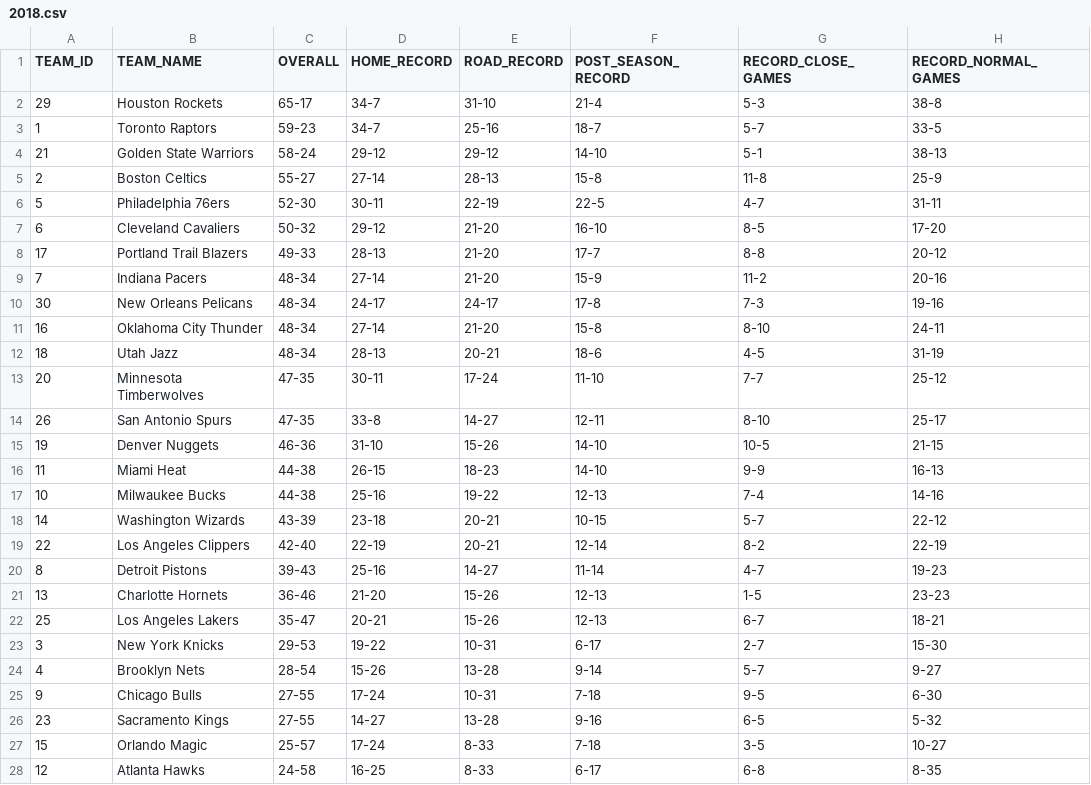
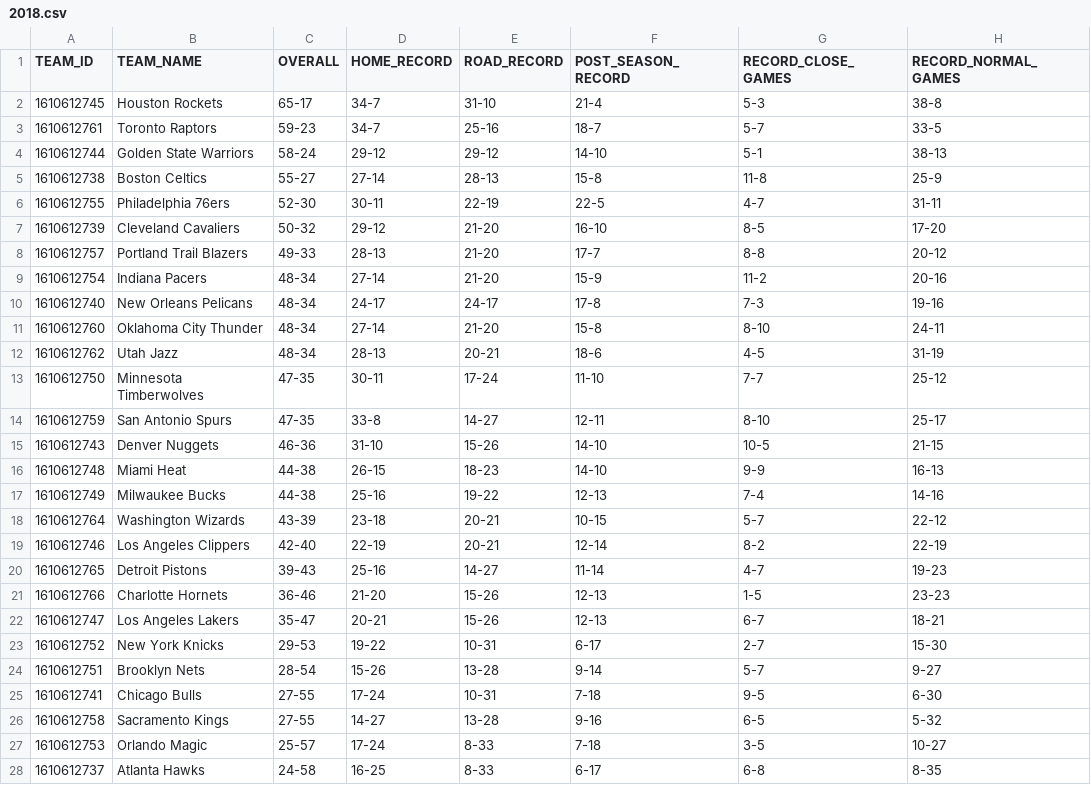
Before and after one commit to CHeffernan087/NBA_Machine_Learning_Model, a CSV file: data/season_rankings/2018.csv, drawn as a sheet; only a part is shown; the diff covers the shown part only.

```diff
--- a/data/season_rankings/2018.csv
+++ b/data/season_rankings/2018.csv
@@ -1,28 +1,28 @@
 TEAM_ID,TEAM_NAME,OVERALL,HOME_RECORD,ROAD_RECORD,POST_SEASON_RECORD,RECORD_CLOSE_GAMES,RECORD_NORMAL_GAMES
-29,Houston Rockets,65-17,34-7,31-10,21-4,5-3,38-8
-1,Toronto Raptors,59-23,34-7,25-16,18-7,5-7,33-5
-21,Golden State Warriors,58-24,29-12,29-12,14-10,5-1,38-13
-2,Boston Celtics,55-27,27-14,28-13,15-8,11-8,25-9
-5,Philadelphia 76ers,52-30,30-11,22-19,22-5,4-7,31-11
-6,Cleveland Cavaliers,50-32,29-12,21-20,16-10,8-5,17-20
-17,Portland Trail Blazers,49-33,28-13,21-20,17-7,8-8,20-12
-7,Indiana Pacers,48-34,27-14,21-20,15-9,11-2,20-16
-30,New Orleans Pelicans,48-34,24-17,24-17,17-8,7-3,19-16
-16,Oklahoma City Thunder,48-34,27-14,21-20,15-8,8-10,24-11
-18,Utah Jazz,48-34,28-13,20-21,18-6,4-5,31-19
-20,Minnesota Timberwolves,47-35,30-11,17-24,11-10,7-7,25-12
-26,San Antonio Spurs,47-35,33-8,14-27,12-11,8-10,25-17
-19,Denver Nuggets,46-36,31-10,15-26,14-10,10-5,21-15
-11,Miami Heat,44-38,26-15,18-23,14-10,9-9,16-13
-10,Milwaukee Bucks,44-38,25-16,19-22,12-13,7-4,14-16
-14,Washington Wizards,43-39,23-18,20-21,10-15,5-7,22-12
-22,Los Angeles Clippers,42-40,22-19,20-21,12-14,8-2,22-19
-8,Detroit Pistons,39-43,25-16,14-27,11-14,4-7,19-23
-13,Charlotte Hornets,36-46,21-20,15-26,12-13,1-5,23-23
-25,Los Angeles Lakers,35-47,20-21,15-26,12-13,6-7,18-21
-3,New York Knicks,29-53,19-22,10-31,6-17,2-7,15-30
-4,Brooklyn Nets,28-54,15-26,13-28,9-14,5-7,9-27
-9,Chicago Bulls,27-55,17-24,10-31,7-18,9-5,6-30
-23,Sacramento Kings,27-55,14-27,13-28,9-16,6-5,5-32
-15,Orlando Magic,25-57,17-24,8-33,7-18,3-5,10-27
-12,Atlanta Hawks,24-58,16-25,8-33,6-17,6-8,8-35
+1610612745,Houston Rockets,65-17,34-7,31-10,21-4,5-3,38-8
+1610612761,Toronto Raptors,59-23,34-7,25-16,18-7,5-7,33-5
+1610612744,Golden State Warriors,58-24,29-12,29-12,14-10,5-1,38-13
+1610612738,Boston Celtics,55-27,27-14,28-13,15-8,11-8,25-9
+1610612755,Philadelphia 76ers,52-30,30-11,22-19,22-5,4-7,31-11
+1610612739,Cleveland Cavaliers,50-32,29-12,21-20,16-10,8-5,17-20
+1610612757,Portland Trail Blazers,49-33,28-13,21-20,17-7,8-8,20-12
+1610612754,Indiana Pacers,48-34,27-14,21-20,15-9,11-2,20-16
+1610612740,New Orleans Pelicans,48-34,24-17,24-17,17-8,7-3,19-16
+1610612760,Oklahoma City Thunder,48-34,27-14,21-20,15-8,8-10,24-11
+1610612762,Utah Jazz,48-34,28-13,20-21,18-6,4-5,31-19
+1610612750,Minnesota Timberwolves,47-35,30-11,17-24,11-10,7-7,25-12
+1610612759,San Antonio Spurs,47-35,33-8,14-27,12-11,8-10,25-17
+1610612743,Denver Nuggets,46-36,31-10,15-26,14-10,10-5,21-15
+1610612748,Miami Heat,44-38,26-15,18-23,14-10,9-9,16-13
+1610612749,Milwaukee Bucks,44-38,25-16,19-22,12-13,7-4,14-16
+1610612764,Washington Wizards,43-39,23-18,20-21,10-15,5-7,22-12
+1610612746,Los Angeles Clippers,42-40,22-19,20-21,12-14,8-2,22-19
+1610612765,Detroit Pistons,39-43,25-16,14-27,11-14,4-7,19-23
+1610612766,Charlotte Hornets,36-46,21-20,15-26,12-13,1-5,23-23
+1610612747,Los Angeles Lakers,35-47,20-21,15-26,12-13,6-7,18-21
+1610612752,New York Knicks,29-53,19-22,10-31,6-17,2-7,15-30
+1610612751,Brooklyn Nets,28-54,15-26,13-28,9-14,5-7,9-27
+1610612741,Chicago Bulls,27-55,17-24,10-31,7-18,9-5,6-30
+1610612758,Sacramento Kings,27-55,14-27,13-28,9-16,6-5,5-32
+1610612753,Orlando Magic,25-57,17-24,8-33,7-18,3-5,10-27
+1610612737,Atlanta Hawks,24-58,16-25,8-33,6-17,6-8,8-35
```
Also changed, not shown: 3 edited cells elsewhere in this file, data/season_rankings/2016.csv, data/season_rankings/2017.csv, 9 other files.
